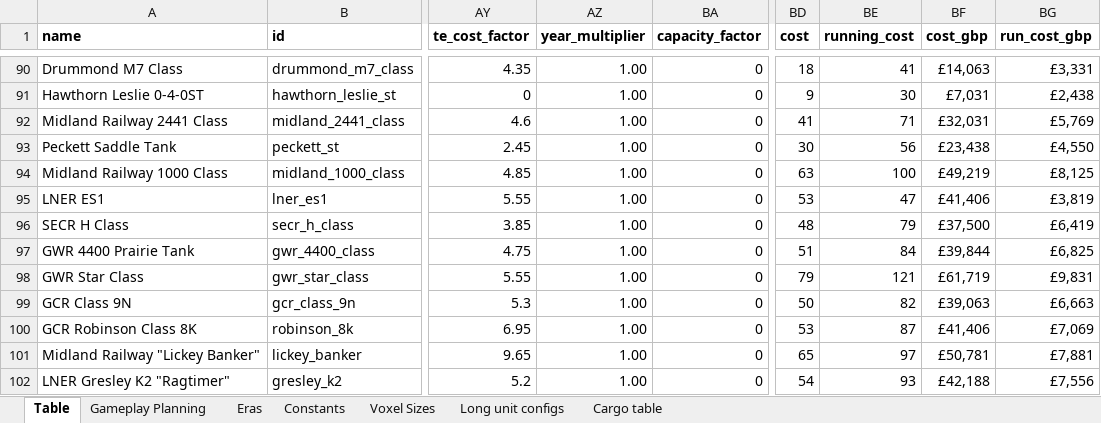
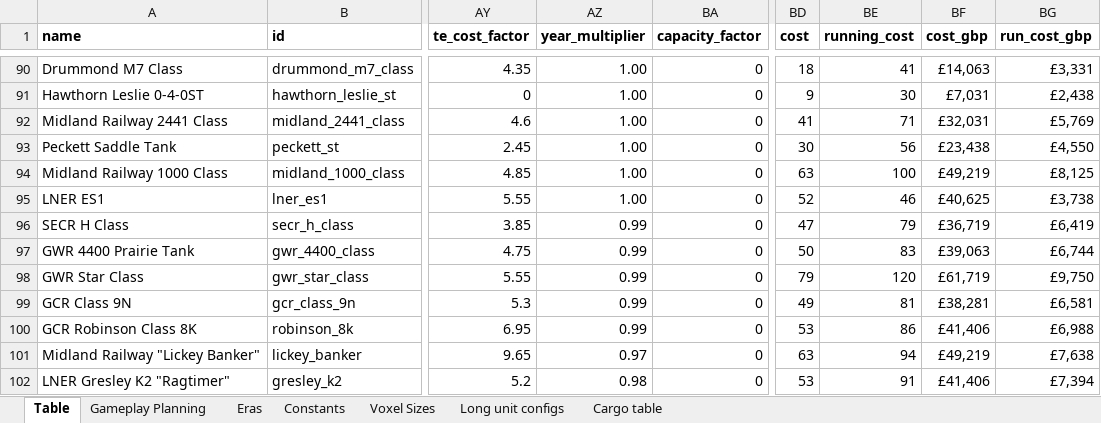
Before and after one commit to mattkimber/timberwolfs_trains, an Excel workbook: Tracking Table.xlsm, sheet Table, drawn as a sheet; only a part is shown, gaps mark what is left out; values as stored, in another font and other column widths than the file's, no borders; the diff covers the shown part only; the diff names each change by its address in the sheet, - before the commit and + after, or states it on an @@ line.

```diff
--- a/Tracking Table.xlsm (sheet Table)
+++ b/Tracking Table.xlsm (sheet Table)
-BD95 (cost): 53
+BD95 (cost): 52
-BE95 (running_cost): 47
+BE95 (running_cost): 46
-BF95 (cost_gbp): £41,406
+BF95 (cost_gbp): £40,625
-BG95 (run_cost_gbp): £3,819
+BG95 (run_cost_gbp): £3,738
-AZ96:AZ100 (year_multiplier): 1.00
+AZ96:AZ100 (year_multiplier): 0.99
-BD96 (cost): 48
+BD96 (cost): 47
-BF96 (cost_gbp): £37,500
+BF96 (cost_gbp): £36,719
-BD97 (cost): 51
+BD97 (cost): 50
-BE97 (running_cost): 84
+BE97 (running_cost): 83
-BF97 (cost_gbp): £39,844
+BF97 (cost_gbp): £39,063
-BG97 (run_cost_gbp): £6,825
+BG97 (run_cost_gbp): £6,744
-BE98 (running_cost): 121
+BE98 (running_cost): 120
-BG98 (run_cost_gbp): £9,831
+BG98 (run_cost_gbp): £9,750
-BD99 (cost): 50
+BD99 (cost): 49
-BE99 (running_cost): 82
+BE99 (running_cost): 81
-BF99 (cost_gbp): £39,063
+BF99 (cost_gbp): £38,281
-BG99 (run_cost_gbp): £6,663
+BG99 (run_cost_gbp): £6,581
-BE100 (running_cost): 87
+BE100 (running_cost): 86
-BG100 (run_cost_gbp): £7,069
+BG100 (run_cost_gbp): £6,988
-AZ101 (year_multiplier): 1.00
+AZ101 (year_multiplier): 0.97
-BD101 (cost): 65
+BD101 (cost): 63
-BE101 (running_cost): 97
+BE101 (running_cost): 94
-BF101 (cost_gbp): £50,781
+BF101 (cost_gbp): £49,219
-BG101 (run_cost_gbp): £7,881
+BG101 (run_cost_gbp): £7,638
-AZ102 (year_multiplier): 1.00
+AZ102 (year_multiplier): 0.98
-BD102 (cost): 54
+BD102 (cost): 53
-BE102 (running_cost): 93
+BE102 (running_cost): 91
-BF102 (cost_gbp): £42,188
+BF102 (cost_gbp): £41,406
-BG102 (run_cost_gbp): £7,556
+BG102 (run_cost_gbp): £7,394
```
Also changed, not shown: 1 added row, 1 removed row and 1040 edited cells elsewhere in this sheet, sheet Gameplay Planning, formulas that keep their value, 4 other files.
